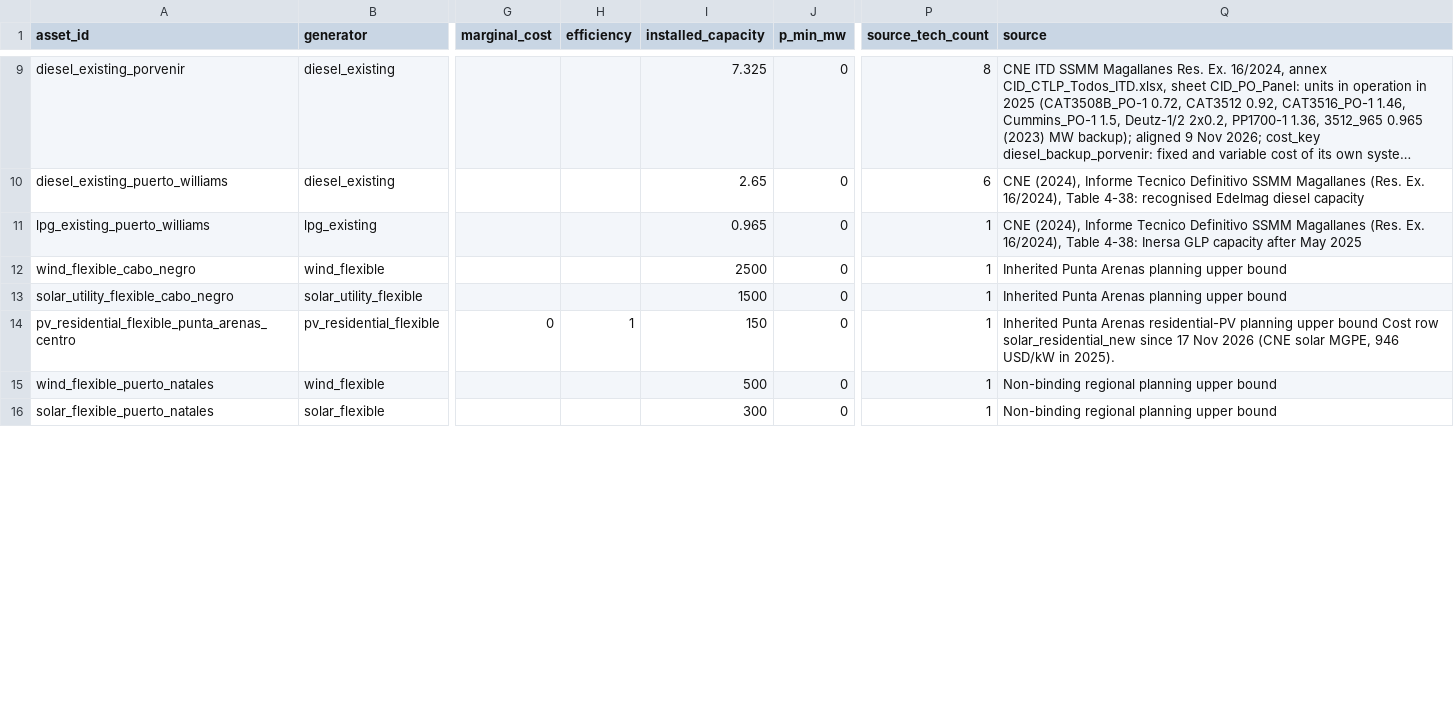
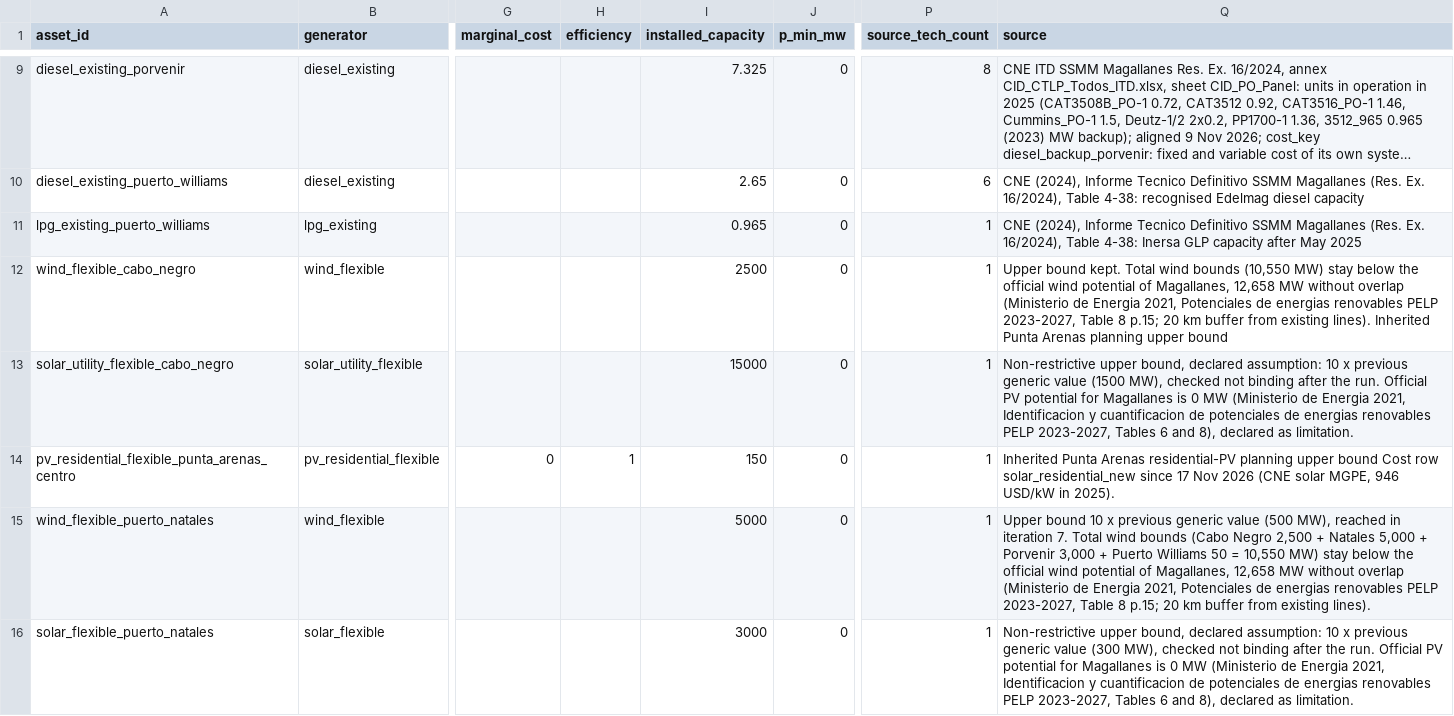
Before and after one commit to Gonza-N/PyPSA-Isolated, a CSV file: input_magallanes/generators_capacity.csv, drawn as a sheet; only a part is shown, gaps mark what is left out; long unchanged cells end in …; the diff covers the shown part only; the diff names each change by its address in the sheet, - before the commit and + after, or states it on an @@ line.

```diff
--- a/input_magallanes/generators_capacity.csv
+++ b/input_magallanes/generators_capacity.csv
-Q12 (source): Inherited Punta…
+Q12 (source): Upper bound kept. Total wind bounds (10,550 MW) stay below the official wind potential of Magallanes, 12,658 MW without overlap (Ministerio de Energia 2021, Potenciales de energias renovables PELP 2023-2027, Table 8 p.15; 20 km buffer from existing lines). Inherited Punta…
-I13 (installed_capacity): 1500
+I13 (installed_capacity): 15000
-Q13 (source): Inherited Punta Arenas planning upper bound
+Q13 (source): Non-restrictive upper bound, declared assumption: 10 x previous generic value (1500 MW), checked not binding after the run. Official PV potential for Magallanes is 0 MW (Ministerio de Energia 2021, Identificacion y cuantificacion de potenciales de energias renovables PELP 2023-2027, Tables 6 and 8), declared as limitation.
-I15 (installed_capacity): 500
+I15 (installed_capacity): 5000
-Q15 (source): Non-binding regional planning upper bound
+Q15 (source): Upper bound 10 x previous generic value (500 MW), reached in iteration 7. Total wind bounds (Cabo Negro 2,500 + Natales 5,000 + Porvenir 3,000 + Puerto Williams 50 = 10,550 MW) stay below the official wind potential of Magallanes, 12,658 MW without overlap (Ministerio de Energia 2021, Potenciales de energias renovables PELP 2023-2027, Table 8 p.15; 20 km buffer from existing lines).
-I16 (installed_capacity): 300
+I16 (installed_capacity): 3000
-Q16 (source): Non-binding regional planning upper bound
+Q16 (source): Non-restrictive upper bound, declared assumption: 10 x previous generic value (300 MW), checked not binding after the run. Official PV potential for Magallanes is 0 MW (Ministerio de Energia 2021, Identificacion y cuantificacion de potenciales de energias renovables PELP 2023-2027, Tables 6 and 8), declared as limitation.
```
Also changed, not shown: 6 edited cells elsewhere in this file, input_magallanes/storage_capacity.csv.
